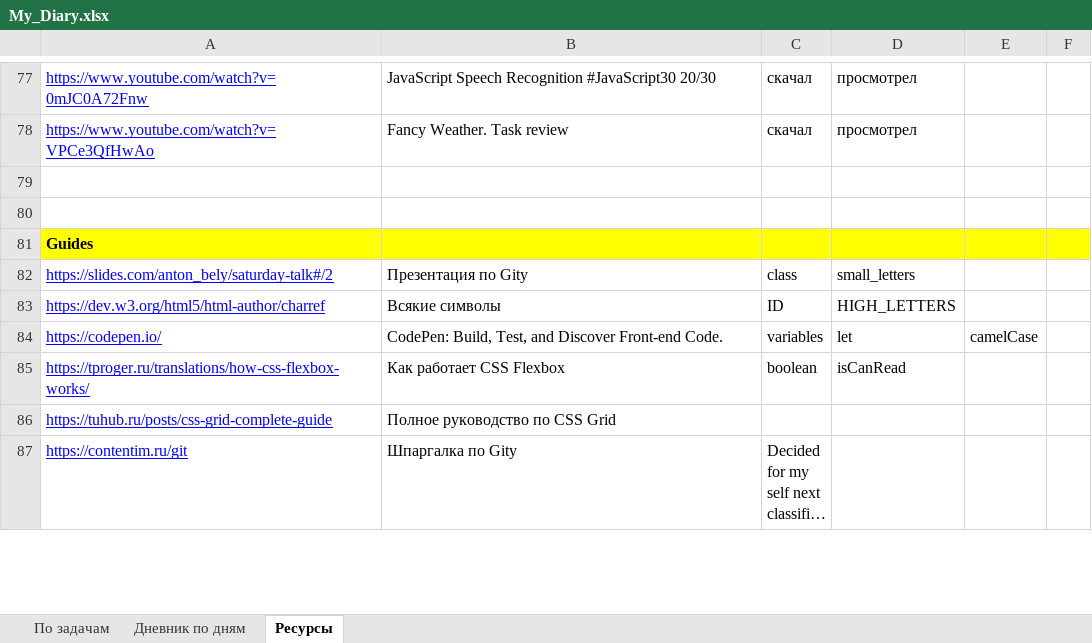
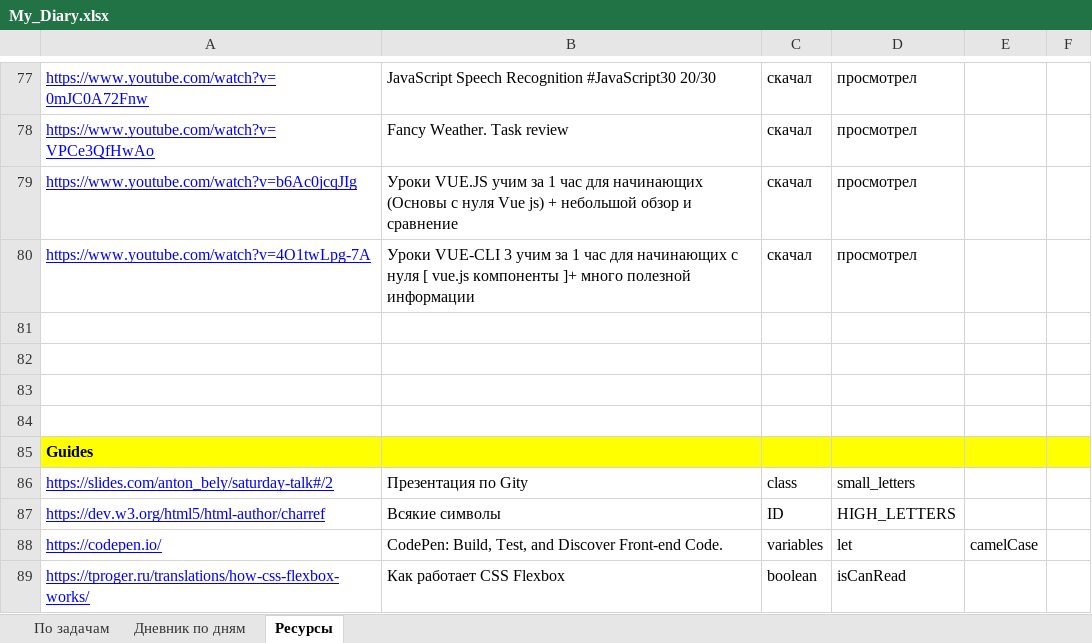
Before and after one commit to AndreiMedvedevSaratov/My_Learning_Diary, an Excel workbook: My_Diary.xlsx, sheet Ресурсы, drawn as a sheet; only a part is shown, gaps mark what is left out; the shorter side is filled out with more unchanged rows; long unchanged cells end in …; values as stored, in another font and other column widths than the file's, no borders; the diff names each change by its address in the sheet, - before the commit and + after, or states it on an @@ line.

```diff
--- a/My_Diary.xlsx (sheet Ресурсы)
+++ b/My_Diary.xlsx (sheet Ресурсы)
+row 79: https://www.youtube.com/watch?v=b6Ac0jcqJIg | Уроки VUE.JS учим за 1 час для начинающих (Основы с нуля Vue js) + небольшой обзор и сравнение | скачал | просмотрел
+row 80: https://www.youtube.com/watch?v=4O1twLpg-7A | Уроки VUE-CLI 3 учим за 1 час для начинающих с нуля [ vue.js компоненты ]+ много полезной информации | скачал | просмотрел
+row 81: (empty)
+row 82: (empty)
```
Also changed, not shown: sheet По задачам, sheet Дневник по дням.
